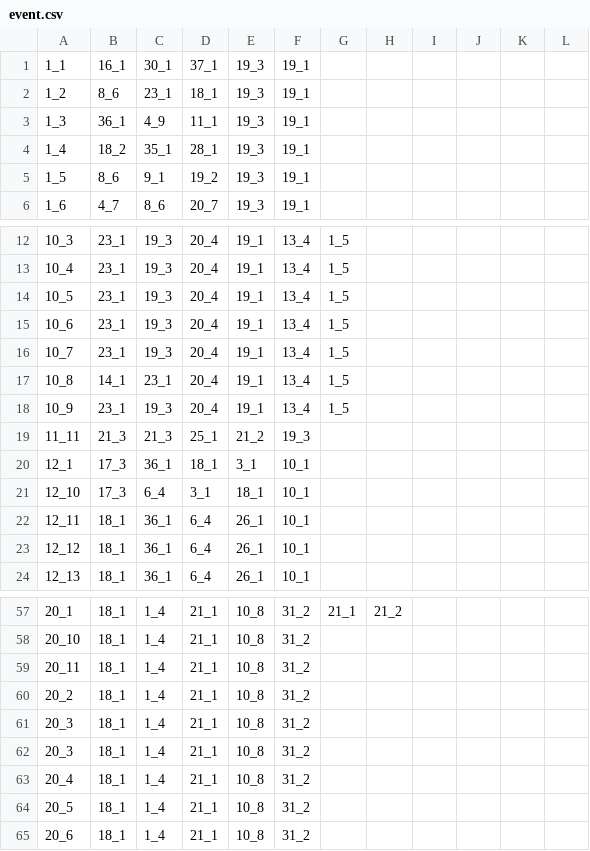
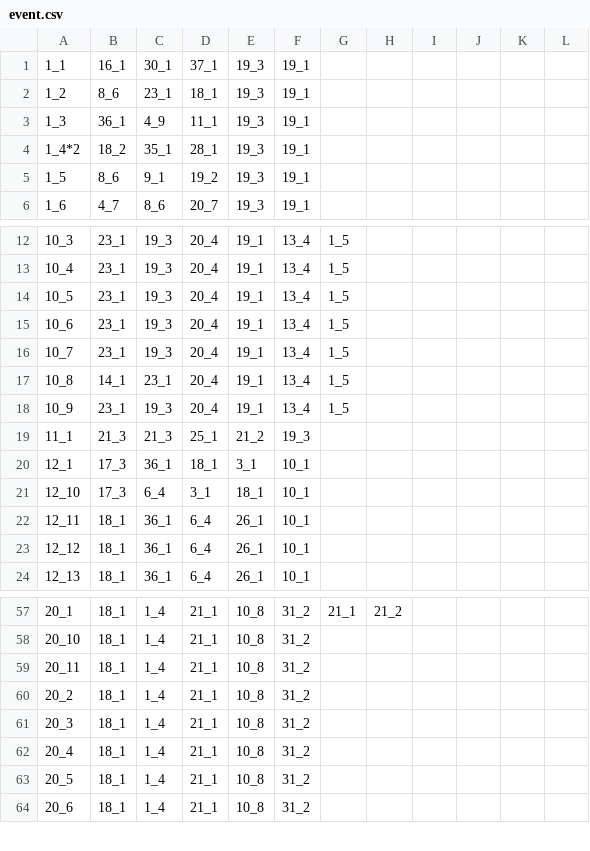
Before and after one commit to cychen-kw/cycleFinderEx, a CSV file: src/main/resources/event.csv, drawn as a sheet; only a part is shown, gaps mark what is left out.

```diff
--- a/src/main/resources/event.csv
+++ b/src/main/resources/event.csv
@@ -3,3 +3,3 @@
 1_3,36_1,4_9,11_1,19_3,19_1,,,,,,
-1_4,18_2,35_1,28_1,19_3,19_1,,,,,,
+1_4*2,18_2,35_1,28_1,19_3,19_1,,,,,,
 1_5,8_6,9_1,19_2,19_3,19_1,,,,,,
@@ -18,3 +18,3 @@
 10_9,23_1,19_3,20_4,19_1,13_4,1_5,,,,,
-11_11,21_3,21_3,25_1,21_2,19_3,,,,,,
+11_1,21_3,21_3,25_1,21_2,19_3,,,,,,
 12_1,17_3,36_1,18_1,3_1,10_1,,,,,,
@@ -60,3 +60,2 @@
 20_2,18_1,1_4,21_1,10_8,31_2,,,,,,
-20_3,18_1,1_4,21_1,10_8,31_2,,,,,,
 20_3,18_1,1_4,21_1,10_8,31_2,,,,,,
```
Also changed, not shown: 9 other files.
